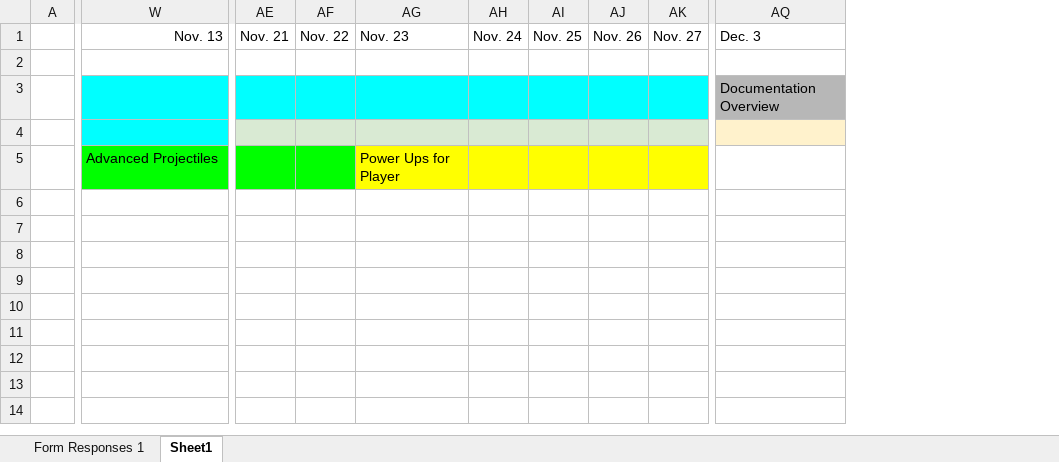
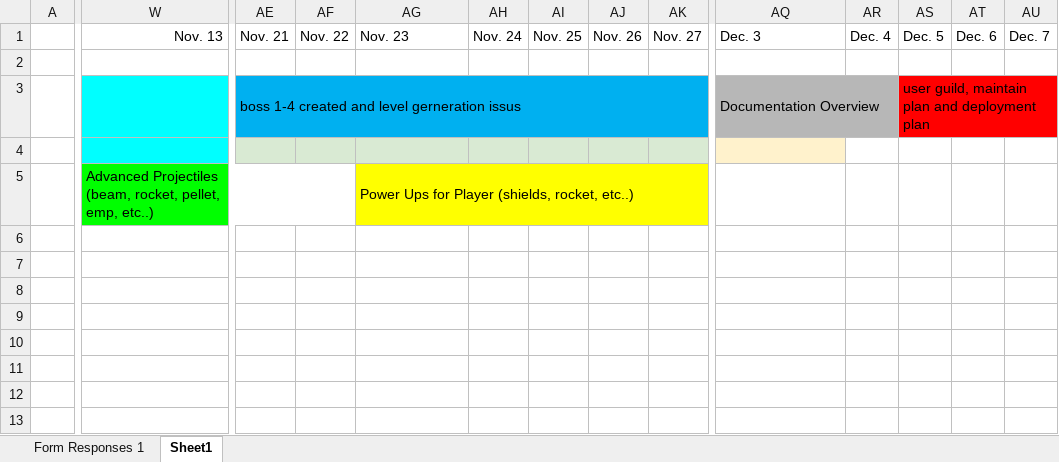
Before and after one commit to ismellike/Xaria, an Excel workbook: documentation/Gantt Chart Project 3.xlsx, sheet Sheet1, drawn as a sheet; only a part is shown, gaps mark what is left out; values as stored, in another font and other column widths than the file's, no borders; charts and pictures and table styles not drawn; the diff names each change by its address in the sheet, - before the commit and + after, or states it on an @@ line.

Commit message:
add maintain plan and modified Gantt Chart

```diff
--- a/documentation/Gantt Chart Project 3.xlsx (sheet Sheet1)
+++ b/documentation/Gantt Chart Project 3.xlsx (sheet Sheet1)
+column AR, row 1: Dec. 4
+column AS, rows 1-3: Dec. 5 |  | user guild, maintain plan and deployment plan
+column AT, row 1: Dec. 6
+column AU, row 1: Dec. 7
-AE3: (empty)
+AE3: boss 1-4 created and level gerneration issus
-AE3:AK3 fill: #00FFFF
+AE3:AK3 fill: #00B0F0
+AE3:AK3 merged
+AQ3:AR3 merged
-W5: Advanced Projectiles
+W5: Advanced Projectiles (beam, rocket, pellet, emp, etc..)
+W5:AF5 merged
-AG5: Power Ups for Player
+AG5: Power Ups for Player (shields, rocket, etc..)
+AG5:AK5 merged
```
Also changed, not shown: charts or pictures, 1 other file.
